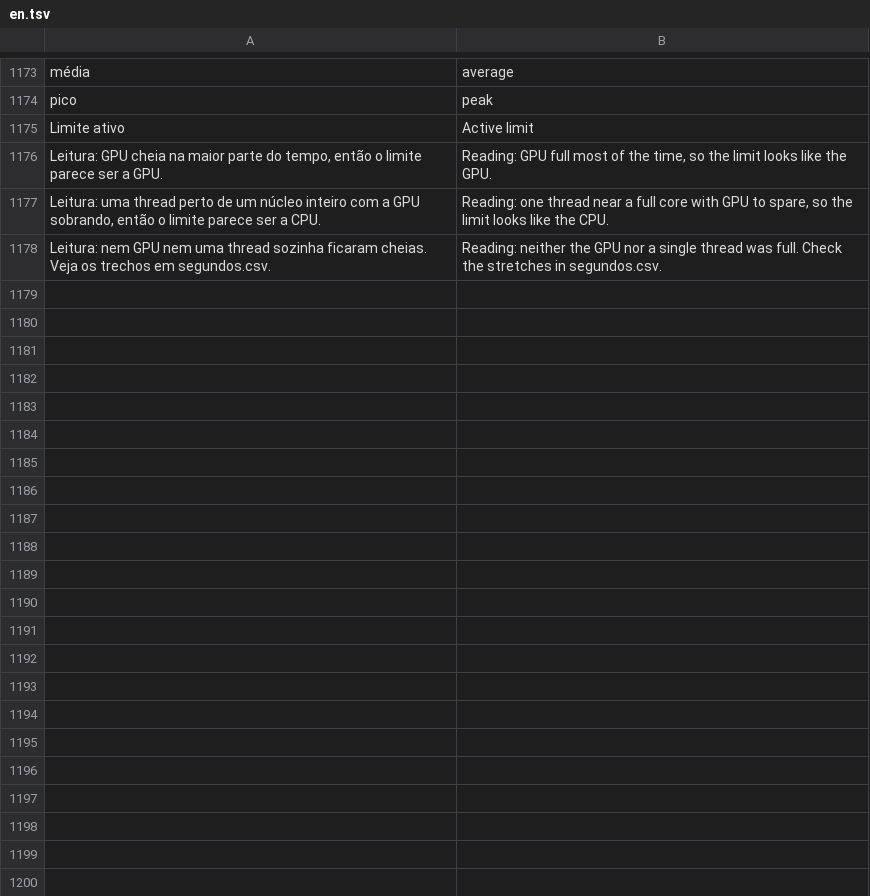
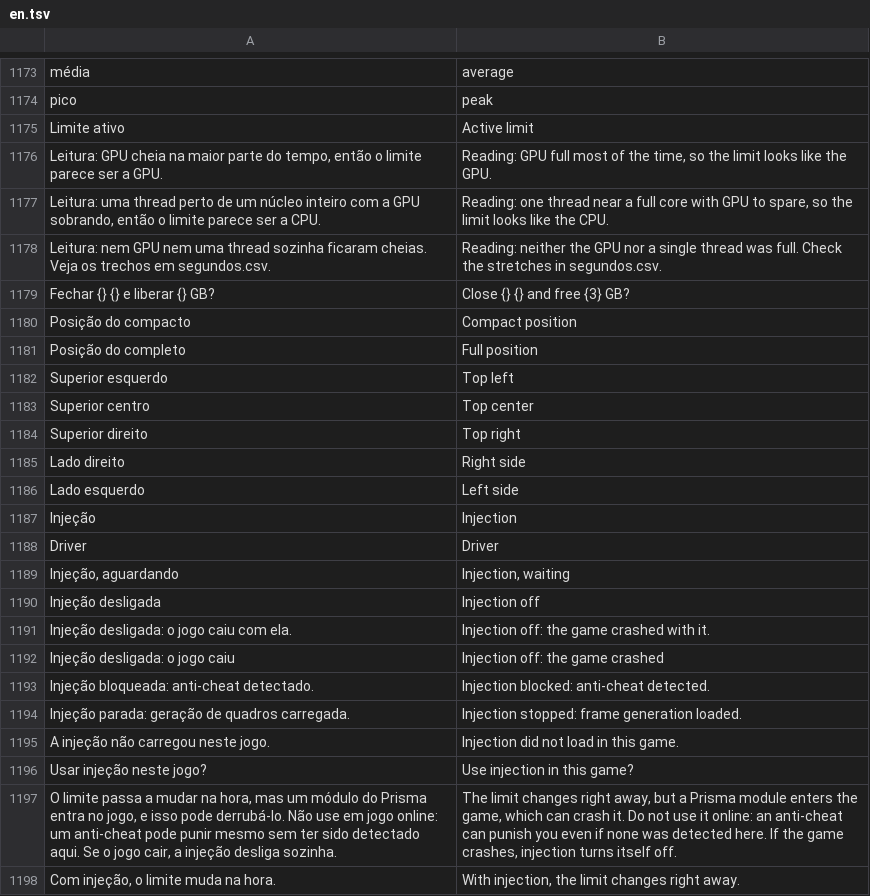
Before and after one commit to maliquem/Prisma, a TSV file: res/en.tsv, drawn as a sheet; only a part is shown, gaps mark what is left out; the diff covers the shown part only.

```diff
--- a/res/en.tsv
+++ b/res/en.tsv
@@ -1178 +1178,21 @@ Leitura: uma thread perto de um núcleo inteiro com a GPU sobrando, então o lim
 Leitura: nem GPU nem uma thread sozinha ficaram cheias. Veja os trechos em segundos.csv.	Reading: neither the GPU nor a single thread was full. Check the stretches in segundos.csv.
+Fechar {} {} e liberar {} GB?	Close {} {} and free {3} GB?
+Posição do compacto	Compact position
+Posição do completo	Full position
+Superior esquerdo	Top left
+Superior centro	Top center
+Superior direito	Top right
+Lado direito	Right side
+Lado esquerdo	Left side
+Injeção	Injection
+Driver	Driver
+Injeção, aguardando	Injection, waiting
+Injeção desligada	Injection off
+Injeção desligada: o jogo caiu com ela.	Injection off: the game crashed with it.
+Injeção desligada: o jogo caiu	Injection off: the game crashed
+Injeção bloqueada: anti-cheat detectado.	Injection blocked: anti-cheat detected.
+Injeção parada: geração de quadros carregada.	Injection stopped: frame generation loaded.
+A injeção não carregou neste jogo.	Injection did not load in this game.
+Usar injeção neste jogo?	Use injection in this game?
+O limite passa a mudar na hora, mas um módulo do Prisma entra no jogo, e isso pode derrubá-lo. Não use em jogo online: um anti-cheat pode punir mesmo sem ter sido detectado aqui. Se o jogo cair, a injeção desliga sozinha.	The limit changes right away, but a Prisma module enters the game, which can crash it. Do not use it online: an anti-cheat can punish you even if none was detected here. If the game crashes, injection turns itself off.
+Com injeção, o limite muda na hora.	With injection, the limit changes right away.
```
Also changed, not shown: 13 added rows elsewhere in this file, 24 other files.
